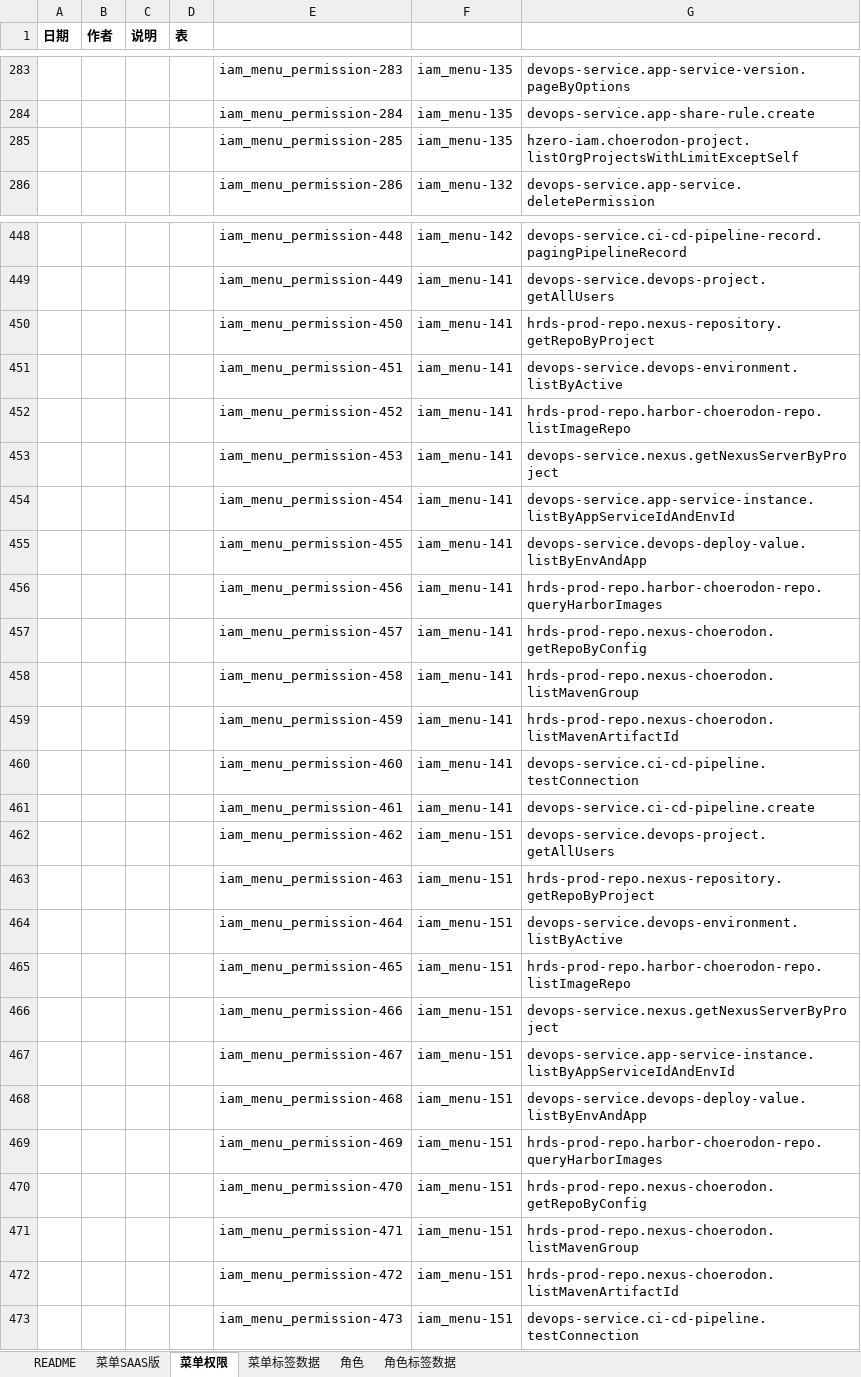
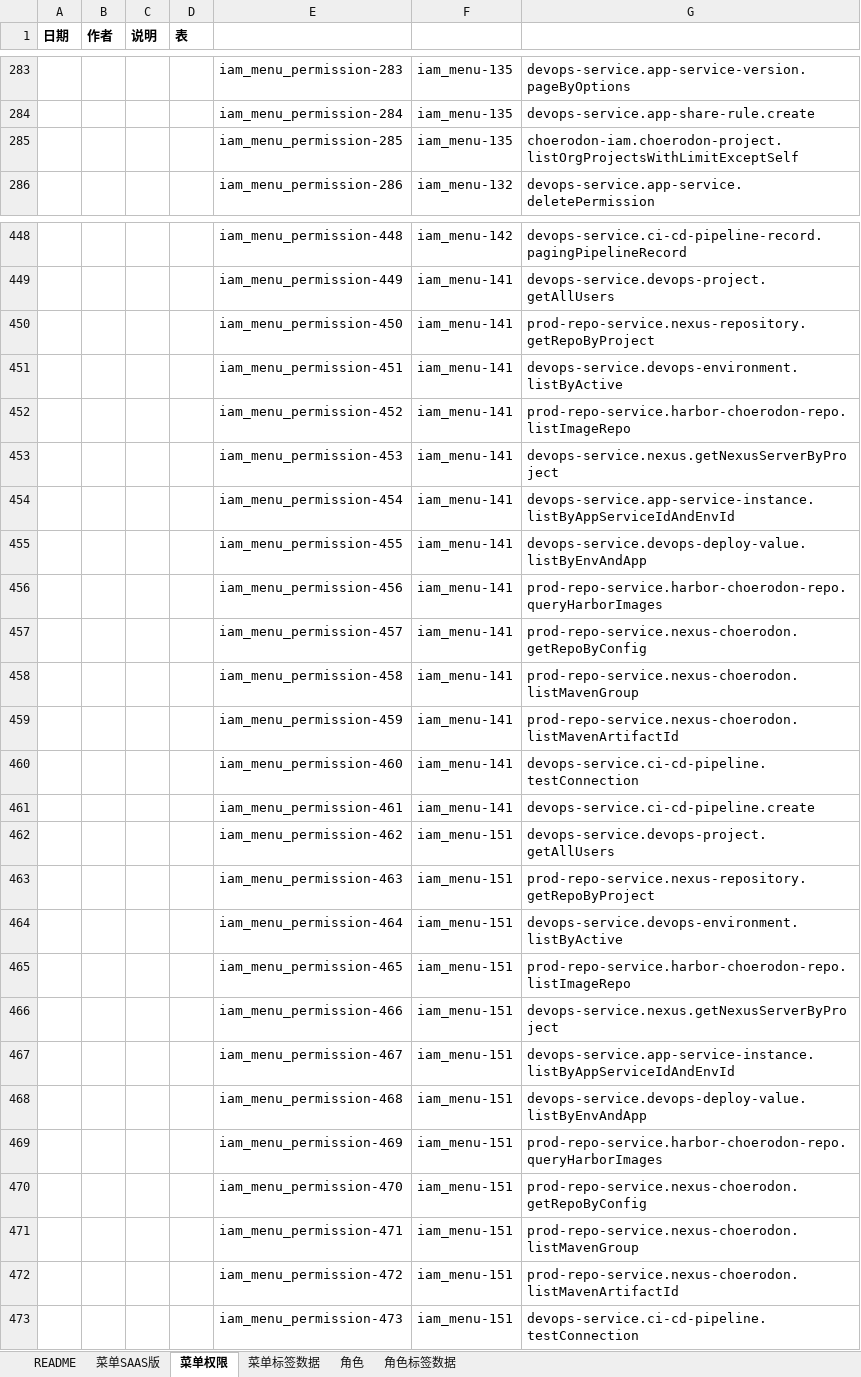
Before and after one commit to open-hand/devops-service, an Excel workbook: src/main/resources/script/db/init-data/devops_service/hzero_platform/hzero-menu-user-role-label.xlsx, sheet 菜单权限, drawn as a sheet; only a part is shown, gaps mark what is left out; values as stored, in another font and other column widths than the file's, no borders; the diff covers the shown part only; the diff names each change by its address in the sheet, - before the commit and + after, or states it on an @@ line.

Commit message:
[imp]删除流水线菜单及权限集

```diff
--- a/src/main/resources/script/db/init-data/devops_service/hzero_platform/hzero-menu-user-role-label.xlsx (sheet 菜单权限)
+++ b/src/main/resources/script/db/init-data/devops_service/hzero_platform/hzero-menu-user-role-label.xlsx (sheet 菜单权限)
-G285: hzero-iam.choerodon-project.listOrgProjectsWithLimitExceptSelf
+G285: choerodon-iam.choerodon-project.listOrgProjectsWithLimitExceptSelf
-G450: hrds-prod-repo.nexus-repository.getRepoByProject
+G450: prod-repo-service.nexus-repository.getRepoByProject
-G452: hrds-prod-repo.harbor-choerodon-repo.listImageRepo
+G452: prod-repo-service.harbor-choerodon-repo.listImageRepo
-G456: hrds-prod-repo.harbor-choerodon-repo.queryHarborImages
+G456: prod-repo-service.harbor-choerodon-repo.queryHarborImages
-G457: hrds-prod-repo.nexus-choerodon.getRepoByConfig
+G457: prod-repo-service.nexus-choerodon.getRepoByConfig
-G458: hrds-prod-repo.nexus-choerodon.listMavenGroup
+G458: prod-repo-service.nexus-choerodon.listMavenGroup
-G459: hrds-prod-repo.nexus-choerodon.listMavenArtifactId
+G459: prod-repo-service.nexus-choerodon.listMavenArtifactId
-G463: hrds-prod-repo.nexus-repository.getRepoByProject
+G463: prod-repo-service.nexus-repository.getRepoByProject
-G465: hrds-prod-repo.harbor-choerodon-repo.listImageRepo
+G465: prod-repo-service.harbor-choerodon-repo.listImageRepo
-G469: hrds-prod-repo.harbor-choerodon-repo.queryHarborImages
+G469: prod-repo-service.harbor-choerodon-repo.queryHarborImages
-G470: hrds-prod-repo.nexus-choerodon.getRepoByConfig
+G470: prod-repo-service.nexus-choerodon.getRepoByConfig
-G471: hrds-prod-repo.nexus-choerodon.listMavenGroup
+G471: prod-repo-service.nexus-choerodon.listMavenGroup
-G472: hrds-prod-repo.nexus-choerodon.listMavenArtifactId
+G472: prod-repo-service.nexus-choerodon.listMavenArtifactId
```
Also changed, not shown: 1 edited cell and cell formats elsewhere in this sheet, sheet 角色, sheet 菜单SAAS版, sheet 菜单标签数据.
